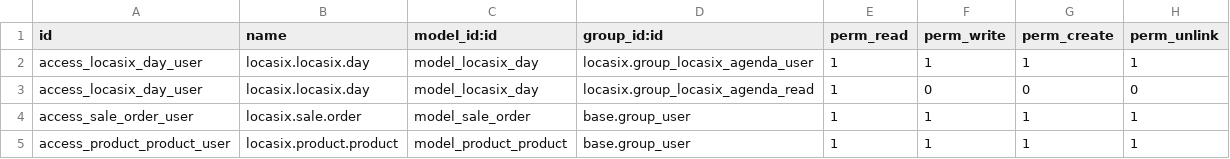
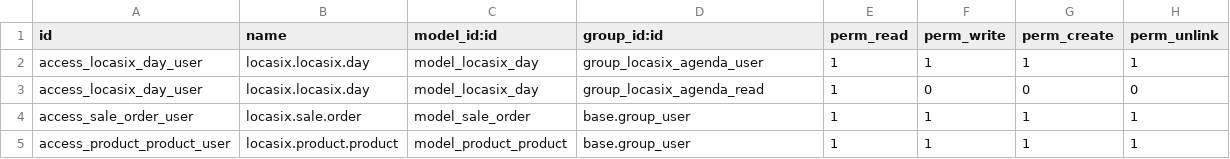
Before and after one commit to istarii-srl/locasix, a CSV file: locasix/security/ir.model.access.csv, drawn as a sheet; only a part is shown.

Commit message:
debug

```diff
--- a/locasix/security/ir.model.access.csv
+++ b/locasix/security/ir.model.access.csv
@@ -1,4 +1,4 @@
 id,name,model_id:id,group_id:id,perm_read,perm_write,perm_create,perm_unlink
-access_locasix_day_user,locasix.locasix.day,model_locasix_day,locasix.group_locasix_agenda_user,1,1,1,1
-access_locasix_day_user,locasix.locasix.day,model_locasix_day,locasix.group_locasix_agenda_read,1,0,0,0
+access_locasix_day_user,locasix.locasix.day,model_locasix_day,group_locasix_agenda_user,1,1,1,1
+access_locasix_day_user,locasix.locasix.day,model_locasix_day,group_locasix_agenda_read,1,0,0,0
 access_sale_order_user,locasix.sale.order,model_sale_order,base.group_user,1,1,1,1
```
